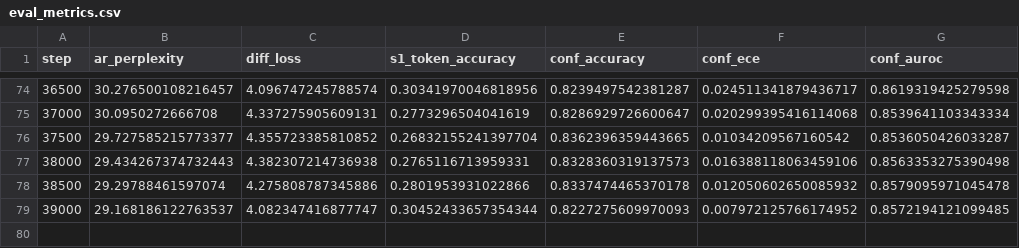
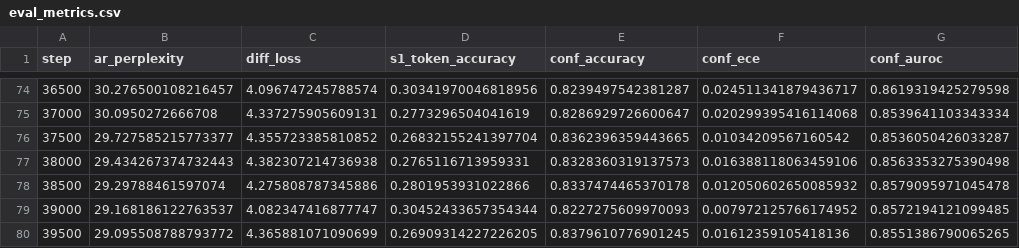
Before and after one commit to BITBANSHEE-C137/KahnemanHybridExperiment, a CSV file: experiments/eval_metrics.csv, drawn as a sheet; only a part is shown, gaps mark what is left out.

Commit message:
Update experiment CSVs (auto-export at step 9500)

```diff
--- a/experiments/eval_metrics.csv
+++ b/experiments/eval_metrics.csv
@@ -79 +79,2 @@ step,ar_perplexity,diff_loss,s1_token_accuracy,conf_accuracy,conf_ece,conf_auroc
 39000,29.168186122763537,4.082347416877747,0.30452433657354344,0.8227275609970093,0.007972125766174952,0.8572194121099485
+39500,29.095508788793772,4.365881071090699,0.26909314227226205,0.8379610776901245,0.01612359105418136,0.8551386790065265
```
